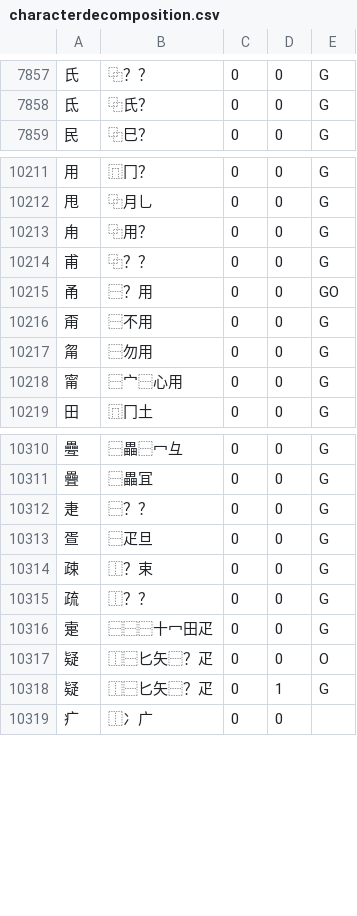
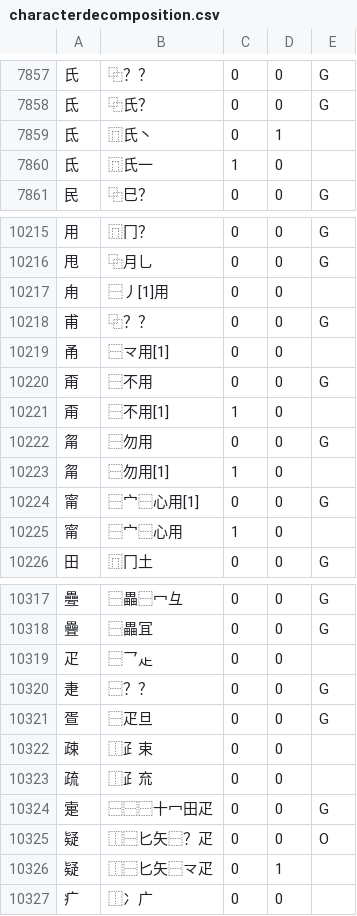
Before and after one commit to rpbissonnette/cjklib, a CSV file: cjklib/data/characterdecomposition.csv, drawn as a sheet; only a part is shown, gaps mark what is left out; the diff covers the shown part only.

```diff
--- a/cjklib/data/characterdecomposition.csv
+++ b/cjklib/data/characterdecomposition.csv
@@ -7858,2 +7858,4 @@
 "氐","⿻氏？",0,0,G
+"氐","⿵氏丶",0,1,
+"氐","⿵氏一",1,0,
 "民","⿻巳？",0,0,G
@@ -10212,8 +10216,11 @@
 "甩","⿻月乚",0,0,G
-"甪","⿻用？",0,0,G
+"甪","⿱丿[1]用",0,0,
 "甫","⿻？？",0,0,G
-"甬","⿱？用",0,0,GO
+"甬","⿱龴用[1]",0,0,
 "甭","⿱不用",0,0,G
+"甭","⿱不用[1]",1,0,
 "甮","⿱勿用",0,0,G
-"甯","⿱宀⿱心用",0,0,G
+"甮","⿱勿用[1]",1,0,
+"甯","⿱宀⿱心用[1]",0,0,G
+"甯","⿱宀⿱心用",1,0,
 "田","⿵冂土",0,0,G
@@ -10311,9 +10318,10 @@
 "疊","⿱畾冝",0,0,G
+"疋","⿱乛龰",0,0,
 "疌","⿱？？",0,0,G
 "疍","⿱疋旦",0,0,G
-"疎","⿰？束",0,0,G
-"疏","⿰？？",0,0,G
+"疎","⿰⺪束",0,0,
+"疏","⿰⺪㐬",0,0,
 "疐","⿱⿱⿱十冖田疋",0,0,G
 "疑","⿰⿱匕矢⿱？⽦",0,0,O
-"疑","⿰⿱匕矢⿱？疋",0,1,G
+"疑","⿰⿱匕矢⿱龴疋",0,1,
 "疒","⿰冫广",0,0,
```
Also changed, not shown: 4 added rows and 92 edited cells elsewhere in this file, cjklib/data/localecharacterglyph.csv, cjklib/data/strokeorder.csv.
